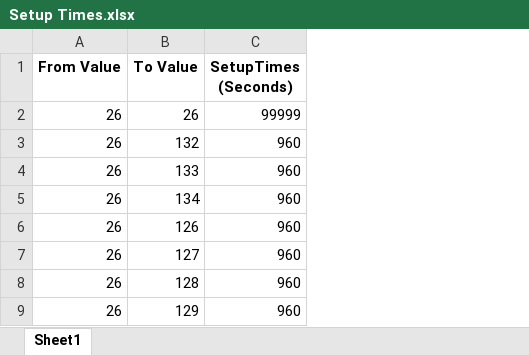
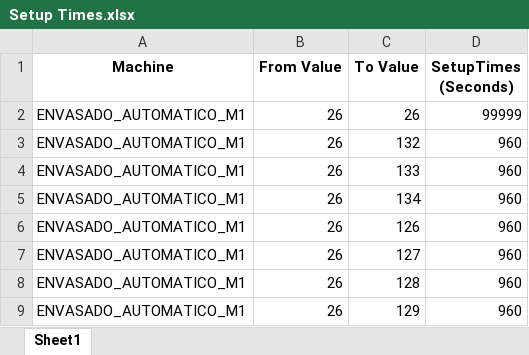
Before and after one commit to Tadeo-Lopez/ProyectoSimulacion, an Excel workbook: Setup Times.xlsx, sheet Sheet1, drawn as a sheet; only a part is shown; values as stored, in another font and other column widths than the file's, no borders; the diff names each change by its address in the sheet, - before the commit and + after, or states it on an @@ line.

Commit message:
Solved issues of creation sequence and date for the orders table, added sinks and correct order to sequence tables and added a machine column to the setup Times table

```diff
--- a/Setup Times.xlsx (sheet Sheet1)
+++ b/Setup Times.xlsx (sheet Sheet1)
+column A (Machine), rows 2-9: all ENVASADO_AUTOMATICO_M1
```
Also changed, not shown: Machines.xlsx, Orders.xlsx, 4 other files.
